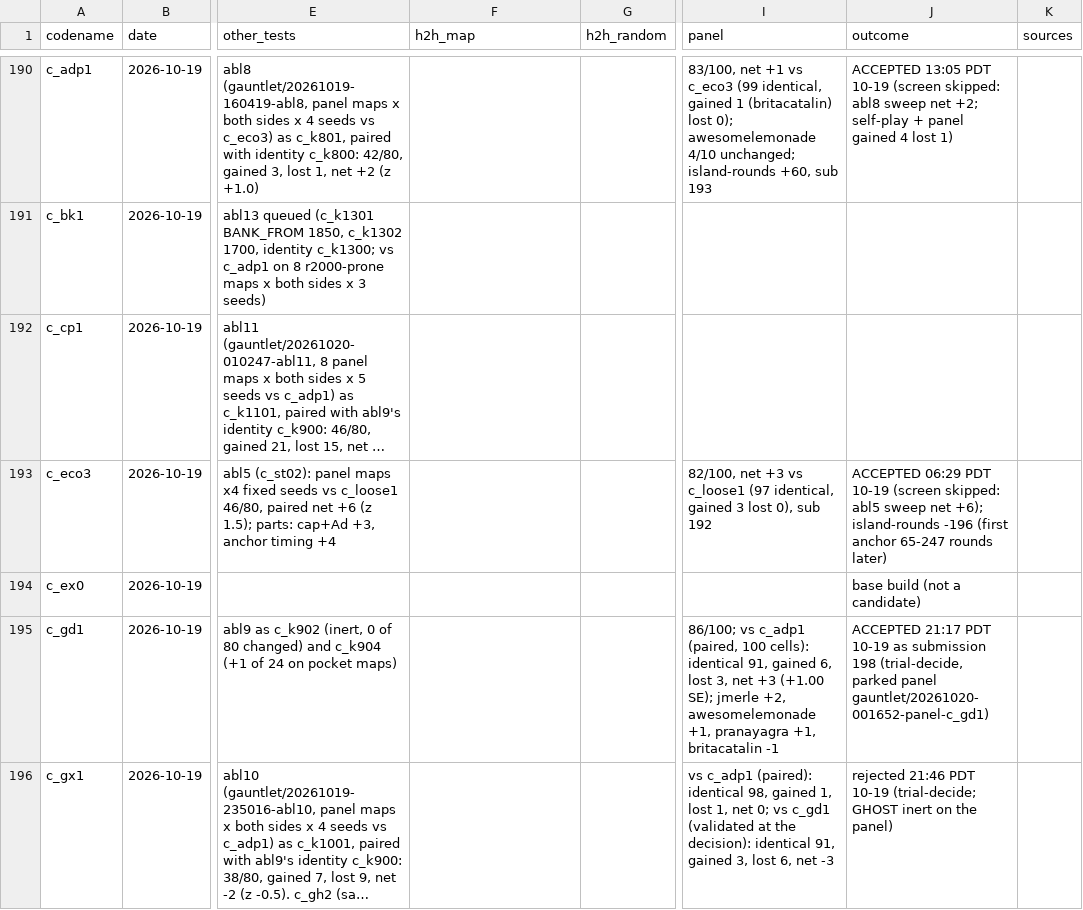
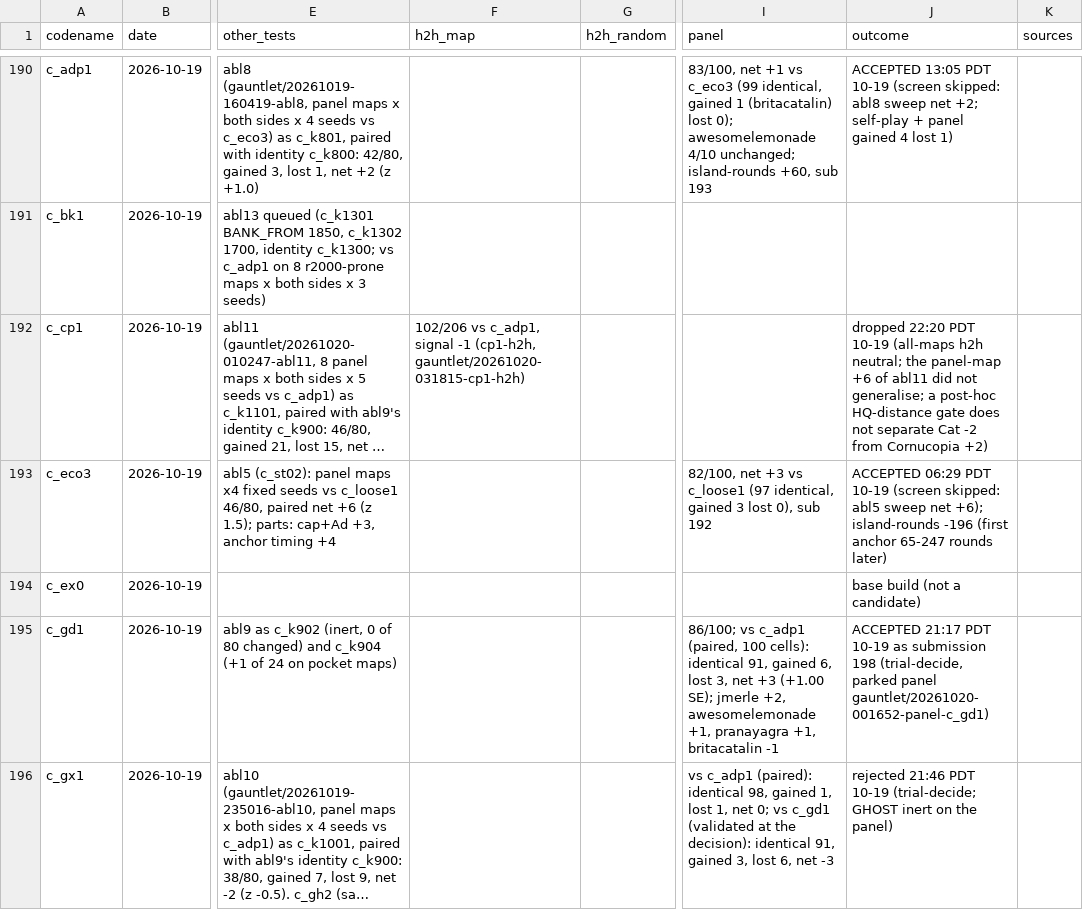
Before and after one commit to terryvanbelle/battlecode23-vibe, a CSV file: progress/attempts.csv, drawn as a sheet; only a part is shown, gaps mark what is left out; long unchanged cells end in …; the diff covers the shown part only; the diff names each change by its address in the sheet, - before the commit and + after, or states it on an @@ line.

```diff
--- a/progress/attempts.csv
+++ b/progress/attempts.csv
-F192 (h2h_map): (empty)
+F192 (h2h_map): 102/206 vs c_adp1, signal -1 (cp1-h2h, gauntlet/20261020-031815-cp1-h2h)
-J192 (outcome): (empty)
+J192 (outcome): dropped 22:20 PDT 10-19 (all-maps h2h neutral; the panel-map +6 of abl11 did not generalise; a post-hoc HQ-distance gate does not separate Cat -2 from Cornucopia +2)
```
Also changed, not shown: 1 added row elsewhere in this file, 2 other files.
